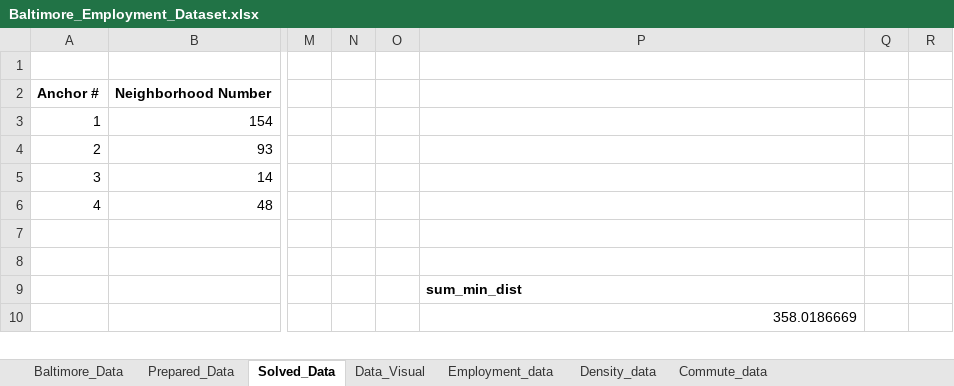
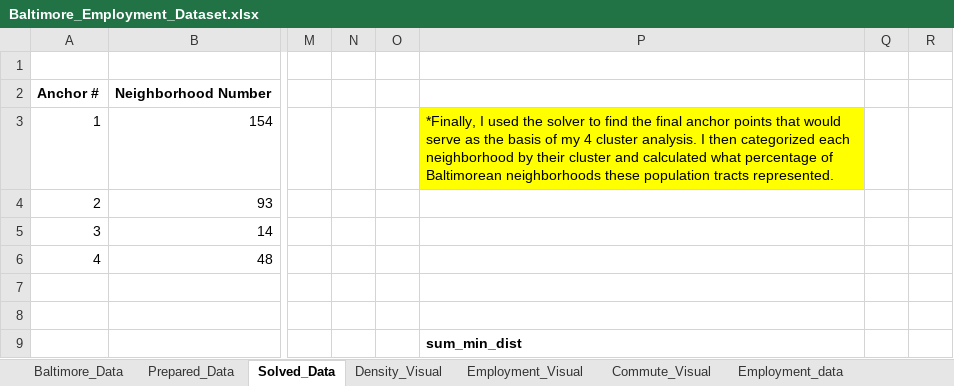
Before and after one commit to John-Frye/employment_and_income_access_in_Baltimore, an Excel workbook: Baltimore_Employment_Dataset.xlsx, sheet Solved_Data, drawn as a sheet; only a part is shown, gaps mark what is left out; the shorter side is filled out with more unchanged rows; values as stored, in another font and other column widths than the file's, no borders; the diff names each change by its address in the sheet, - before the commit and + after, or states it on an @@ line.

```diff
--- a/Baltimore_Employment_Dataset.xlsx (sheet Solved_Data)
+++ b/Baltimore_Employment_Dataset.xlsx (sheet Solved_Data)
-sheet tab: Data_Visual
+sheet tab: Density_Visual
+sheet tab: Employment_Visual
+sheet tab: Commute_Visual
-P3: (empty)
+P3: *Finally, I used the solver to find the final anchor points that would serve as the basis of my 4 cluster analysis. I then categorized each neighborhood by their cluster and calculated what percentage of Baltimorean neighborhoods these population tracts represented.
-P3 fill: none
+P3 fill: #FFFF00
```
Also changed, not shown: sheet Density_Visual, sheet Baltimore_Data, sheet Prepared_Data, charts or pictures.
